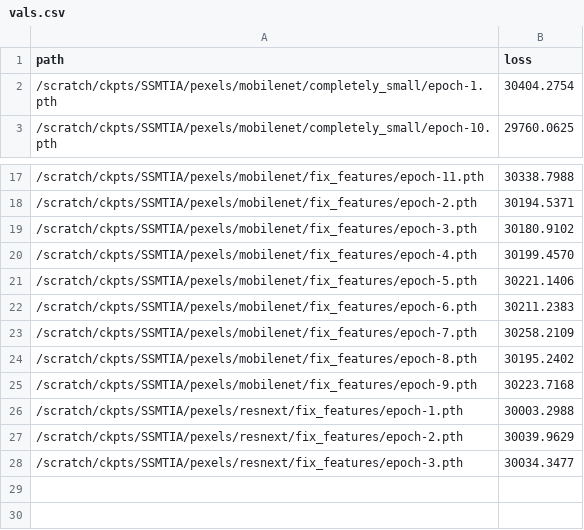
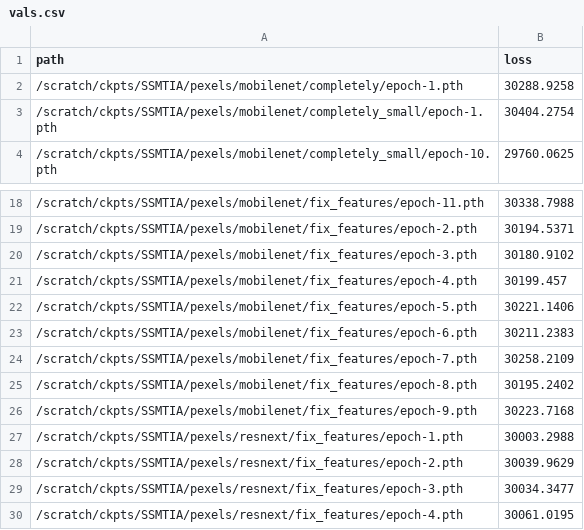
Before and after one commit to janpf/NIAA, a CSV file: analysis/SSMTIA/vals.csv, drawn as a sheet; only a part is shown, gaps mark what is left out.

Commit message:
new validations

```diff
--- a/analysis/SSMTIA/vals.csv
+++ b/analysis/SSMTIA/vals.csv
@@ -1,2 +1,3 @@
 path,loss
+/scratch/ckpts/SSMTIA/pexels/mobilenet/completely/epoch-1.pth,30288.9258
 /scratch/ckpts/SSMTIA/pexels/mobilenet/completely_small/epoch-1.pth,30404.2754
@@ -19,3 +20,3 @@ path,loss
 /scratch/ckpts/SSMTIA/pexels/mobilenet/fix_features/epoch-3.pth,30180.9102
-/scratch/ckpts/SSMTIA/pexels/mobilenet/fix_features/epoch-4.pth,30199.4570
+/scratch/ckpts/SSMTIA/pexels/mobilenet/fix_features/epoch-4.pth,30199.457
 /scratch/ckpts/SSMTIA/pexels/mobilenet/fix_features/epoch-5.pth,30221.1406
@@ -28 +29,2 @@ path,loss
 /scratch/ckpts/SSMTIA/pexels/resnext/fix_features/epoch-3.pth,30034.3477
+/scratch/ckpts/SSMTIA/pexels/resnext/fix_features/epoch-4.pth,30061.0195
```
